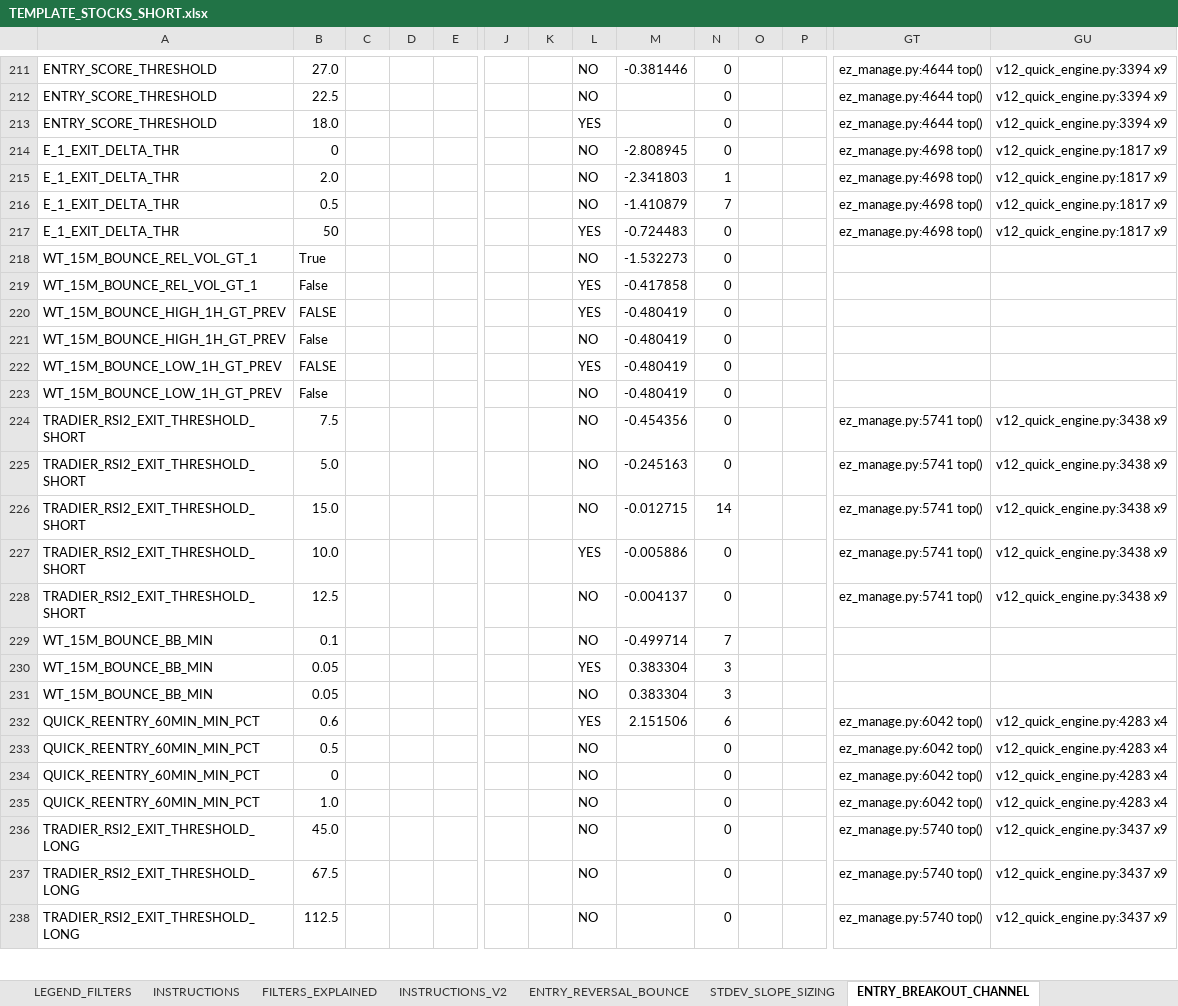
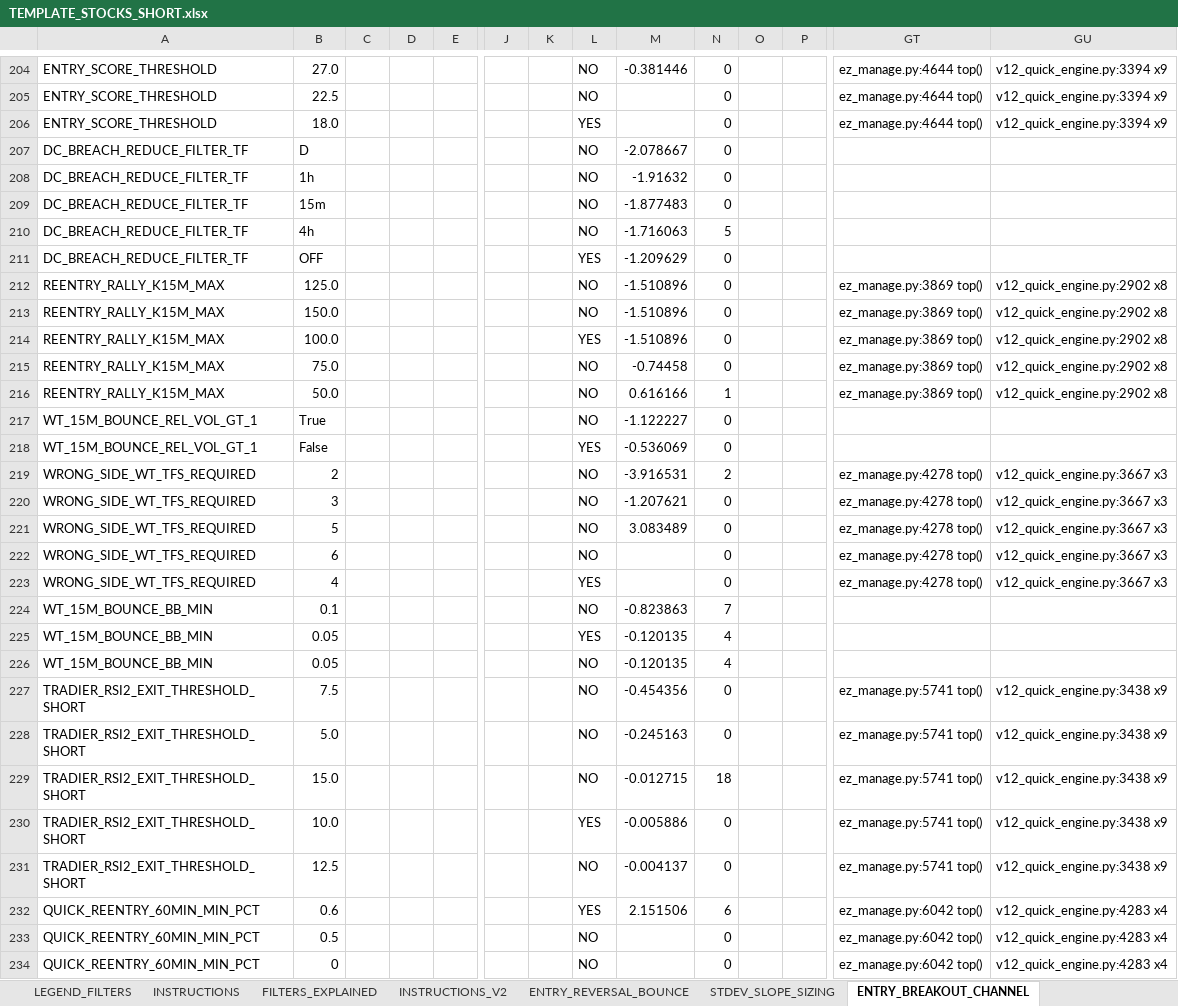
Before and after one commit to nielsvip/binance-sandbox, an Excel workbook: SPREADSHEETS/TEMPLATE_FINAL_NORM/TEMPLATE_STOCKS_SHORT.xlsx, sheet ENTRY_BREAKOUT_CHANNEL, drawn as a sheet; only a part is shown, gaps mark what is left out; the shorter side is filled out with more unchanged rows; values as stored, in another font and other column widths than the file's, no cell formats; removed rows and columns are numbered as before the commit, all else as after; rows hold the shown columns only; the diff covers the shown part only; the diff names each change by its address in the sheet, - before the commit and + after, or states it on an @@ line.

```diff
--- a/SPREADSHEETS/TEMPLATE_FINAL_NORM/TEMPLATE_STOCKS_SHORT.xlsx (sheet ENTRY_BREAKOUT_CHANNEL)
+++ b/SPREADSHEETS/TEMPLATE_FINAL_NORM/TEMPLATE_STOCKS_SHORT.xlsx (sheet ENTRY_BREAKOUT_CHANNEL)
-row 214: E_1_EXIT_DELTA_THR | 0 |  |  |  |  |  | NO | -2.808945 | 0 |  |  | ez_manage.py:4698 top() | v12_quick_engine.py:1817 x9
-row 215: E_1_EXIT_DELTA_THR | 2.0 |  |  |  |  |  | NO | -2.341803 | 1 |  |  | ez_manage.py:4698 top() | v12_quick_engine.py:1817 x9
-row 216: E_1_EXIT_DELTA_THR | 0.5 |  |  |  |  |  | NO | -1.410879 | 7 |  |  | ez_manage.py:4698 top() | v12_quick_engine.py:1817 x9
-row 217: E_1_EXIT_DELTA_THR | 50 |  |  |  |  |  | YES | -0.724483 | 0 |  |  | ez_manage.py:4698 top() | v12_quick_engine.py:1817 x9
+row 207: DC_BREACH_REDUCE_FILTER_TF | D |  |  |  |  |  | NO | -2.078667 | 0
+row 208: DC_BREACH_REDUCE_FILTER_TF | 1h |  |  |  |  |  | NO | -1.91632 | 0
+row 209: DC_BREACH_REDUCE_FILTER_TF | 15m |  |  |  |  |  | NO | -1.877483 | 0
+row 210: DC_BREACH_REDUCE_FILTER_TF | 4h |  |  |  |  |  | NO | -1.716063 | 5
+row 211: DC_BREACH_REDUCE_FILTER_TF | OFF |  |  |  |  |  | YES | -1.209629 | 0
+row 212: REENTRY_RALLY_K15M_MAX | 125.0 |  |  |  |  |  | NO | -1.510896 | 0 |  |  | ez_manage.py:3869 top() | v12_quick_engine.py:2902 x8
+row 213: REENTRY_RALLY_K15M_MAX | 150.0 |  |  |  |  |  | NO | -1.510896 | 0 |  |  | ez_manage.py:3869 top() | v12_quick_engine.py:2902 x8
+row 214: REENTRY_RALLY_K15M_MAX | 100.0 |  |  |  |  |  | YES | -1.510896 | 0 |  |  | ez_manage.py:3869 top() | v12_quick_engine.py:2902 x8
+row 215: REENTRY_RALLY_K15M_MAX | 75.0 |  |  |  |  |  | NO | -0.74458 | 0 |  |  | ez_manage.py:3869 top() | v12_quick_engine.py:2902 x8
+row 216: REENTRY_RALLY_K15M_MAX | 50.0 |  |  |  |  |  | NO | 0.616166 | 1 |  |  | ez_manage.py:3869 top() | v12_quick_engine.py:2902 x8
-M217: -1.532273
+M217: -1.122227
-M218: -0.417858
+M218: -0.536069
-row 220: WT_15M_BOUNCE_HIGH_1H_GT_PREV | FALSE |  |  |  |  |  | YES | -0.480419 | 0
-row 221: WT_15M_BOUNCE_HIGH_1H_GT_PREV | False |  |  |  |  |  | NO | -0.480419 | 0
-row 222: WT_15M_BOUNCE_LOW_1H_GT_PREV | FALSE |  |  |  |  |  | YES | -0.480419 | 0
-row 223: WT_15M_BOUNCE_LOW_1H_GT_PREV | False |  |  |  |  |  | NO | -0.480419 | 0
+row 219: WRONG_SIDE_WT_TFS_REQUIRED | 2 |  |  |  |  |  | NO | -3.916531 | 2 |  |  | ez_manage.py:4278 top() | v12_quick_engine.py:3667 x3
+row 220: WRONG_SIDE_WT_TFS_REQUIRED | 3 |  |  |  |  |  | NO | -1.207621 | 0 |  |  | ez_manage.py:4278 top() | v12_quick_engine.py:3667 x3
@@ row 136 moved to row 221: WRONG_SIDE_WT_TFS_REQUIRED @@
@@ row 137 moved to row 222: WRONG_SIDE_WT_TFS_REQUIRED @@
@@ row 138 moved to row 223: WRONG_SIDE_WT_TFS_REQUIRED @@
+row 224: WT_15M_BOUNCE_BB_MIN | 0.1 |  |  |  |  |  | NO | -0.823863 | 7
+row 225: WT_15M_BOUNCE_BB_MIN | 0.05 |  |  |  |  |  | YES | -0.120135 | 4
+row 226: WT_15M_BOUNCE_BB_MIN | 0.05 |  |  |  |  |  | NO | -0.120135 | 4
-N229: 14
+N229: 18
-row 229: WT_15M_BOUNCE_BB_MIN | 0.1 |  |  |  |  |  | NO | -0.499714 | 7
-row 230: WT_15M_BOUNCE_BB_MIN | 0.05 |  |  |  |  |  | YES | 0.383304 | 3
-row 231: WT_15M_BOUNCE_BB_MIN | 0.05 |  |  |  |  |  | NO | 0.383304 | 3
```
Also changed, not shown: other rows of this sheet, sheet EXIT_STRUCTURAL, sheet GLOBAL_RISK_GATES, sheet REENTRY_WINDOWED, sheet EXIT_VELOCITY, sheet ENTRY_REVERSAL_BOUNCE, sheet REDUCE_PROFIT_LOCK, 6 more sheets, cell formats, 12 other files.
